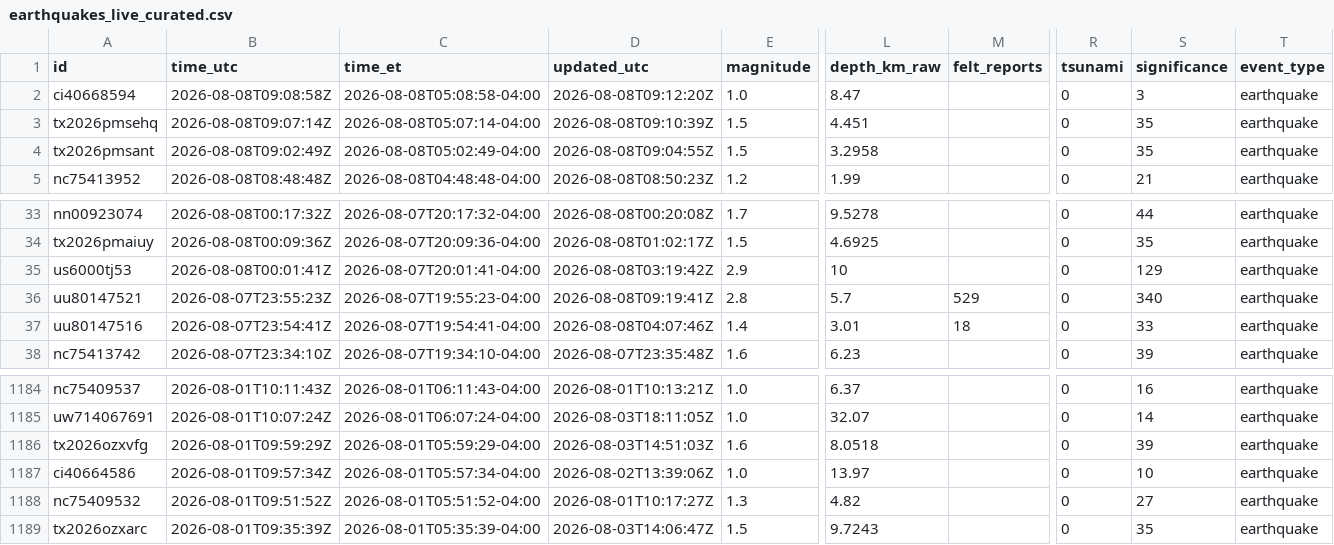
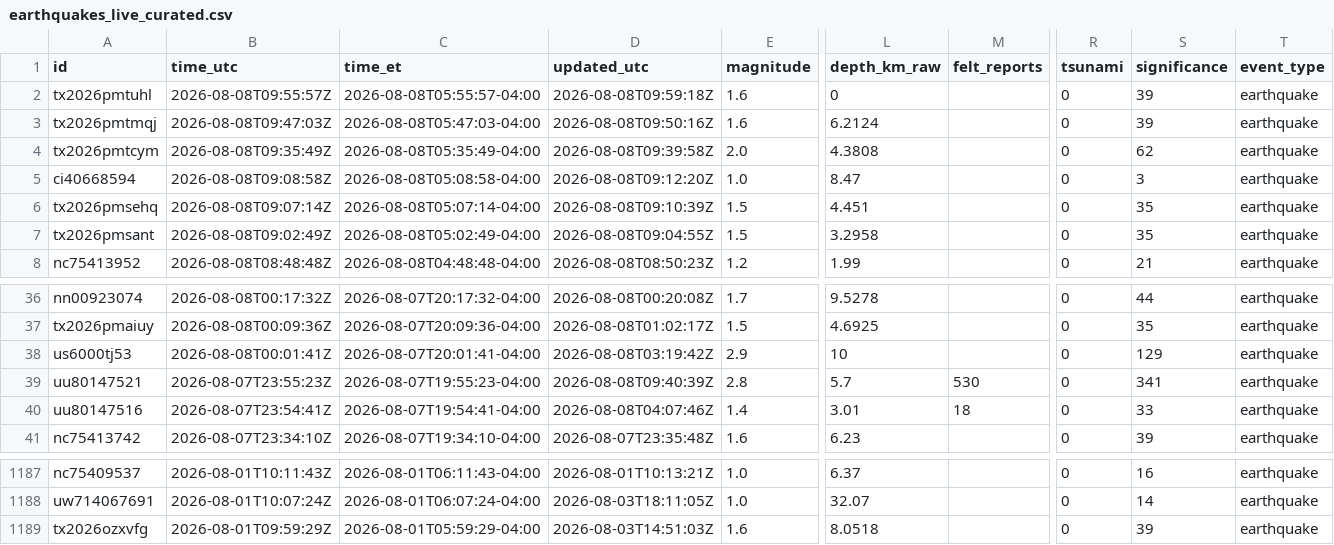
Before and after one commit to IFC-Chalaco/usgs-seismic-dashboard, a CSV file: docs/data/earthquakes_live_curated.csv, drawn as a sheet; only a part is shown, gaps mark what is left out; removed rows and columns are numbered as before the commit, all else as after; rows hold the shown columns only; the diff names each change by its address in the sheet, - before the commit and + after, or states it on an @@ line.

```diff
--- a/docs/data/earthquakes_live_curated.csv
+++ b/docs/data/earthquakes_live_curated.csv
+row 2: tx2026pmtuhl | 2026-08-08T09:55:57Z | 2026-08-08T05:55:57-04:00 | 2026-08-08T09:59:18Z | 1.6 | 0 |  | 0 | 39 | earthquake
+row 3: tx2026pmtmqj | 2026-08-08T09:47:03Z | 2026-08-08T05:47:03-04:00 | 2026-08-08T09:50:16Z | 1.6 | 6.2124 |  | 0 | 39 | earthquake
+row 4: tx2026pmtcym | 2026-08-08T09:35:49Z | 2026-08-08T05:35:49-04:00 | 2026-08-08T09:39:58Z | 2.0 | 4.3808 |  | 0 | 62 | earthquake
-D39 (updated_utc): 2026-08-08T09:19:41Z
+D39 (updated_utc): 2026-08-08T09:40:39Z
-M39 (felt_reports): 529
+M39 (felt_reports): 530
-S39 (significance): 340
+S39 (significance): 341
-row 1187: ci40664586 | 2026-08-01T09:57:34Z | 2026-08-01T05:57:34-04:00 | 2026-08-02T13:39:06Z | 1.0 | 13.97 |  | 0 | 10 | earthquake
-row 1188: nc75409532 | 2026-08-01T09:51:52Z | 2026-08-01T05:51:52-04:00 | 2026-08-01T10:17:27Z | 1.3 | 4.82 |  | 0 | 27 | earthquake
-row 1189: tx2026ozxarc | 2026-08-01T09:35:39Z | 2026-08-01T05:35:39-04:00 | 2026-08-03T14:06:47Z | 1.5 | 9.7243 |  | 0 | 35 | earthquake
```
Also changed, not shown: usgs_seismic_stream/exports/earthquakes_live_curated.csv, 6 other files.
